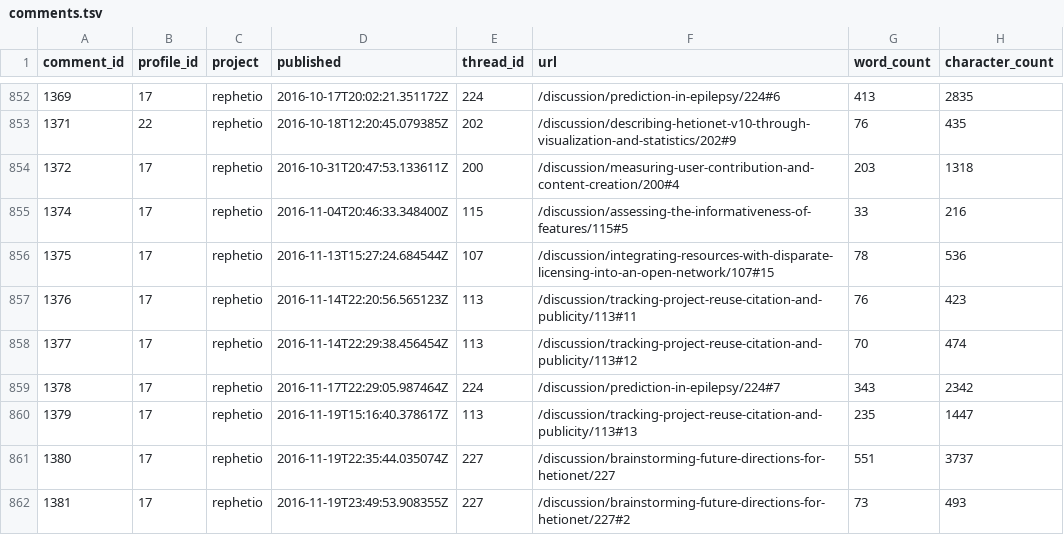
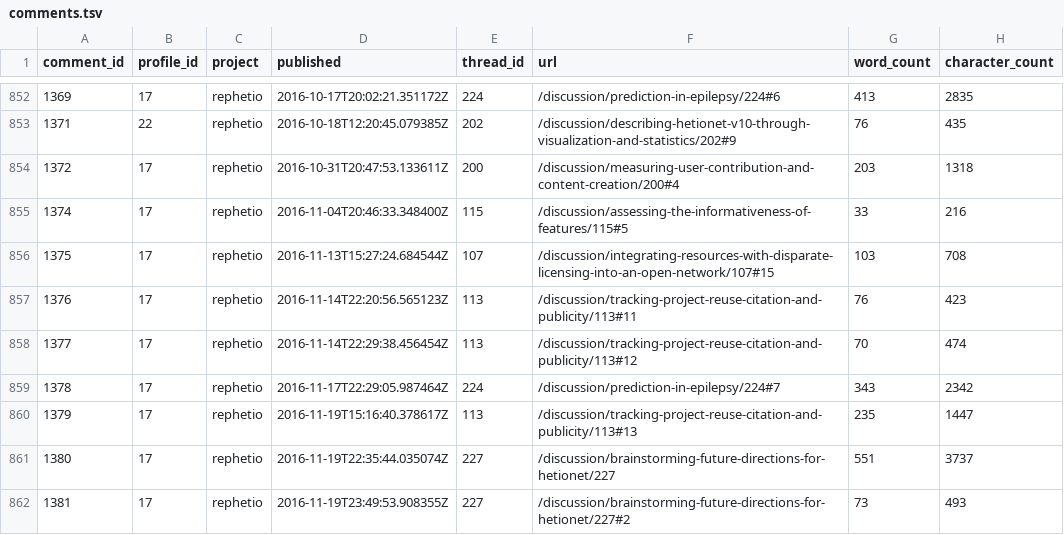
Before and after one commit to dhimmel/thinklytics, a TSV file: process/table/comments.tsv, drawn as a sheet; only a part is shown, gaps mark what is left out.

Commit message:
Auto-export all projects on 2016-12-21
Created by Travis CI build number 165 and job number 165.1.
https://travis-ci.org/dhimmel/thinklytics/builds/185895405
https://travis-ci.org/dhimmel/thinklytics/jobs/185895406

Committed on 2016-12-21T21:25:31+0000.

```diff
--- a/process/table/comments.tsv
+++ b/process/table/comments.tsv
@@ -855,3 +855,3 @@ comment_id	profile_id	project	published	thread_id	url	word_count	character_count
 1374	17	rephetio	2016-11-04T20:46:33.348400Z	115	/discussion/assessing-the-informativeness-of-features/115#5	33	216
-1375	17	rephetio	2016-11-13T15:27:24.684544Z	107	/discussion/integrating-resources-with-disparate-licensing-into-an-open-network/107#15	78	536
+1375	17	rephetio	2016-11-13T15:27:24.684544Z	107	/discussion/integrating-resources-with-disparate-licensing-into-an-open-network/107#15	103	708
 1376	17	rephetio	2016-11-14T22:20:56.565123Z	113	/discussion/tracking-project-reuse-citation-and-publicity/113#11	76	423
```
Also changed, not shown: process/table/documents.tsv, process/table/summaries.tsv, 11 other files.
